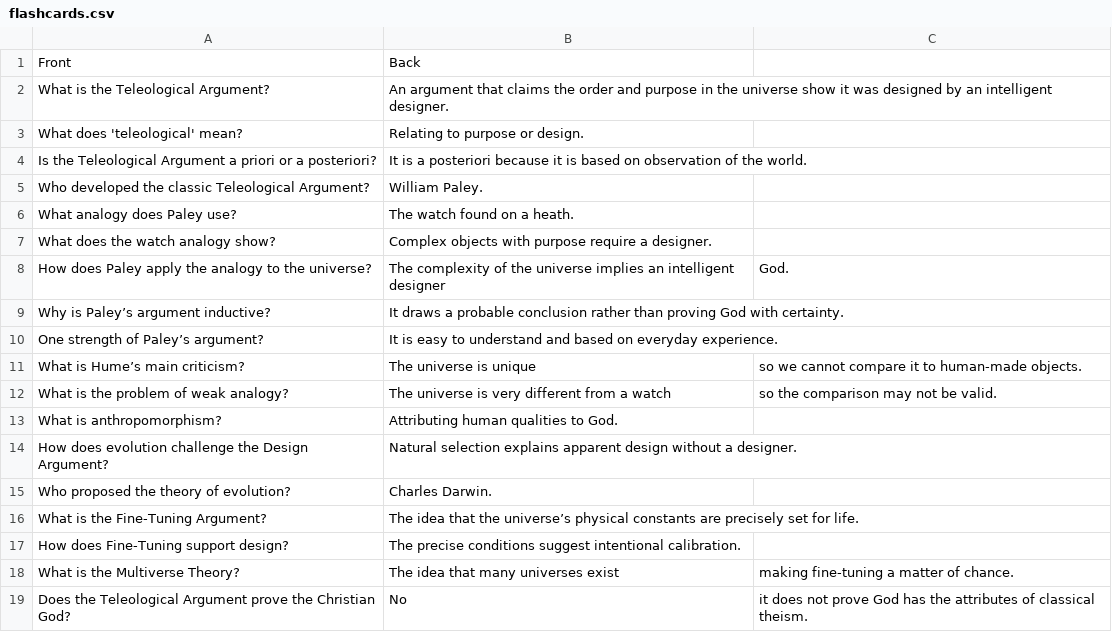
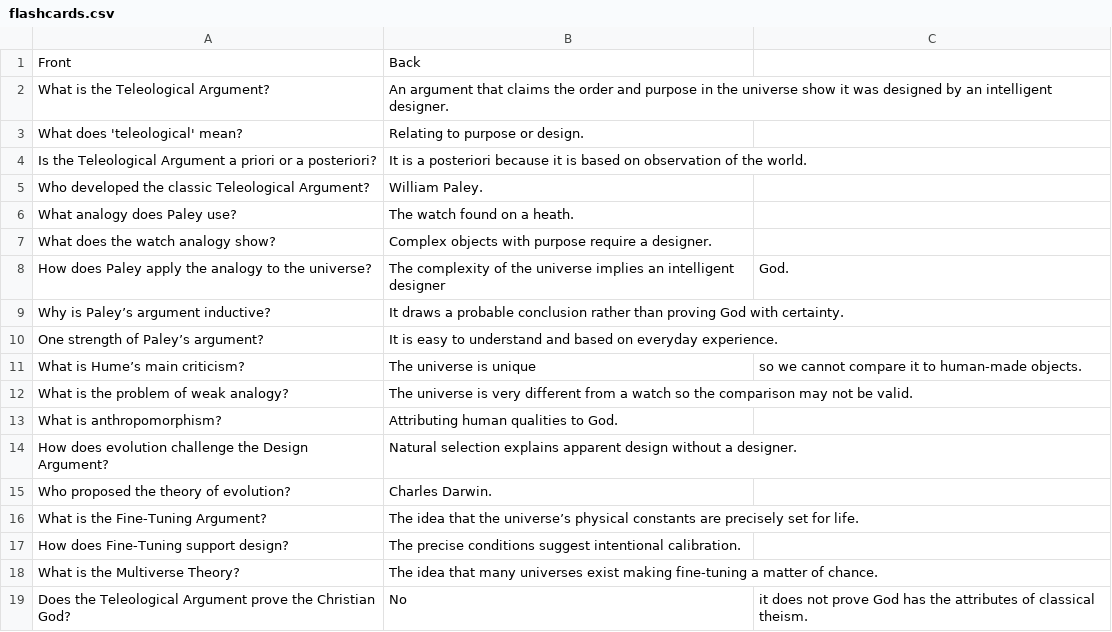
Before and after one commit to LevelUpProMastery/Flashcards, a CSV file: philosophy/arguments/teleological/flashcards.csv, drawn as a sheet.

Commit message:
Restore flashcard content in flashcards.csv
Added back the original flashcard content to the CSV file.

```diff
--- a/philosophy/arguments/teleological/flashcards.csv
+++ b/philosophy/arguments/teleological/flashcards.csv
@@ -11,3 +11,3 @@ One strength of Paley’s argument?,It is easy to understand and based on everyd
 What is Hume’s main criticism?,The universe is unique, so we cannot compare it to human-made objects.
-What is the problem of weak analogy?,The universe is very different from a watch, so the comparison may not be valid.
+What is the problem of weak analogy?,The universe is very different from a watch so the comparison may not be valid.
 What is anthropomorphism?,Attributing human qualities to God.
@@ -17,3 +17,3 @@ What is the Fine-Tuning Argument?,The idea that the universe’s physical consta
 How does Fine-Tuning support design?,The precise conditions suggest intentional calibration.
-What is the Multiverse Theory?,The idea that many universes exist, making fine-tuning a matter of chance.
+What is the Multiverse Theory?,The idea that many universes exist making fine-tuning a matter of chance.
 Does the Teleological Argument prove the Christian God?,No, it does not prove God has the attributes of classical theism.
```
